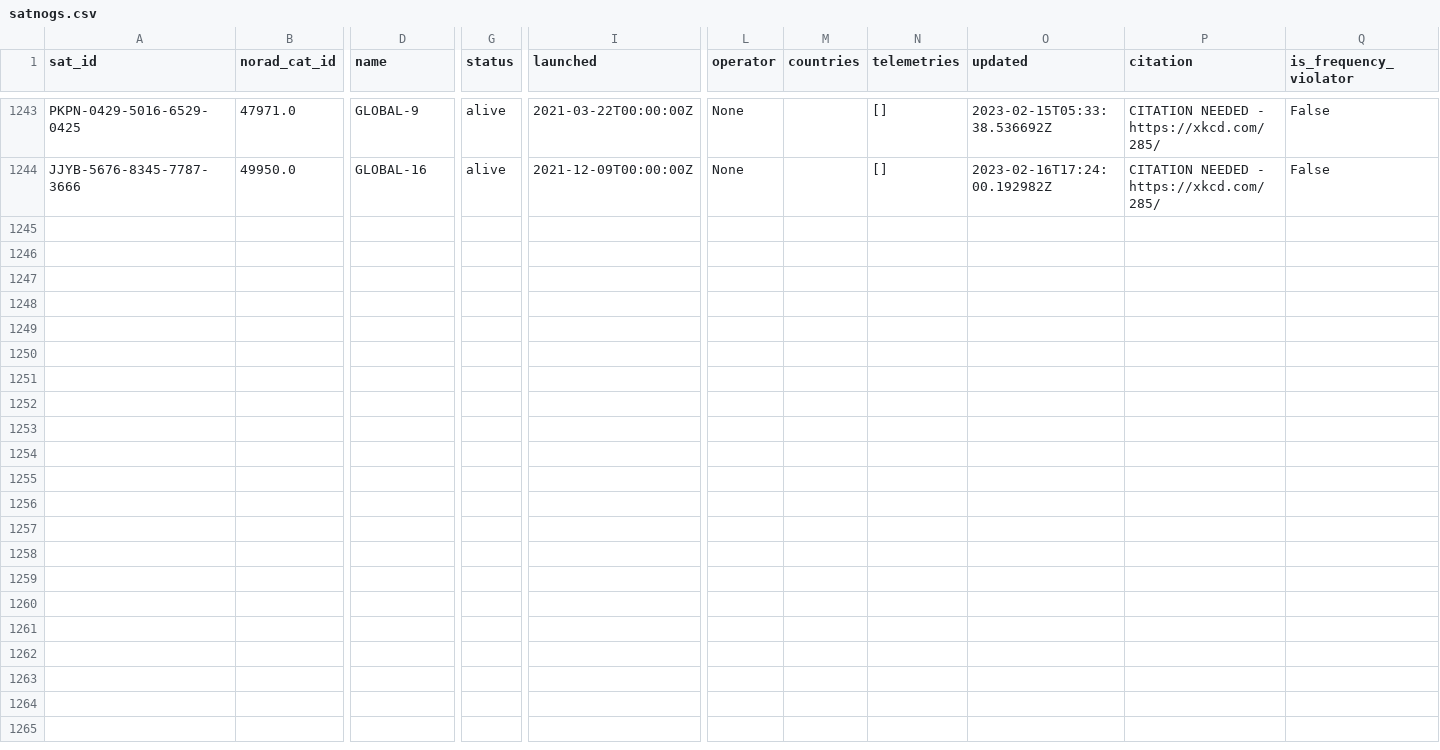
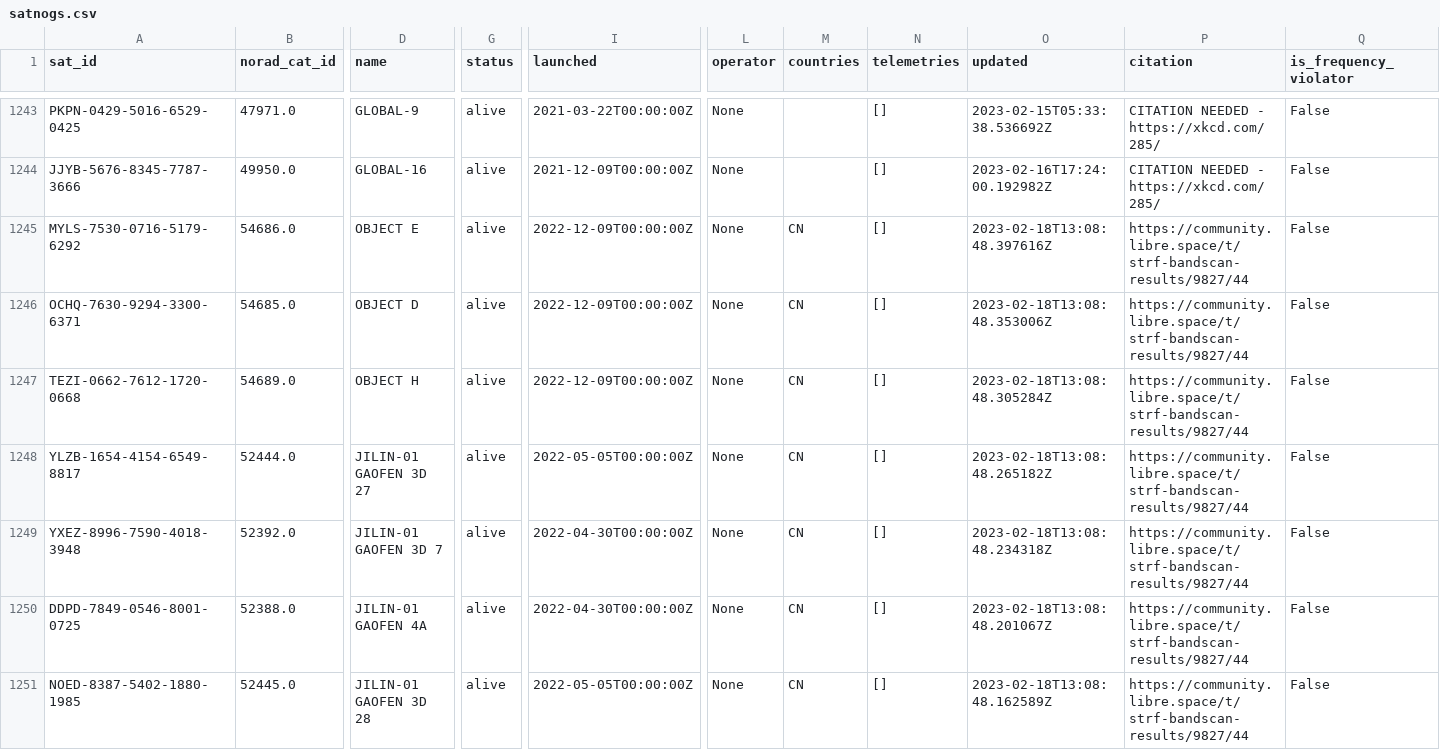
Before and after one commit to maruko8k/amateur-satellite-database, a CSV file: data/satnogs.csv, drawn as a sheet; only a part is shown, gaps mark what is left out; rows hold the shown columns only; the diff covers the shown part only; the diff names each change by its address in the sheet, - before the commit and + after, or states it on an @@ line.

```diff
--- a/data/satnogs.csv
+++ b/data/satnogs.csv
+row 1245: MYLS-7530-0716-5179-6292 | 54686.0 | OBJECT E | alive | 2022-12-09T00:00:00Z | None | CN | [] | 2023-02-18T13:08:48.397616Z | https://community.libre.space/t/strf-bandscan-results/9827/44 | False
+row 1246: OCHQ-7630-9294-3300-6371 | 54685.0 | OBJECT D | alive | 2022-12-09T00:00:00Z | None | CN | [] | 2023-02-18T13:08:48.353006Z | https://community.libre.space/t/strf-bandscan-results/9827/44 | False
+row 1247: TEZI-0662-7612-1720-0668 | 54689.0 | OBJECT H | alive | 2022-12-09T00:00:00Z | None | CN | [] | 2023-02-18T13:08:48.305284Z | https://community.libre.space/t/strf-bandscan-results/9827/44 | False
+row 1248: YLZB-1654-4154-6549-8817 | 52444.0 | JILIN-01 GAOFEN 3D 27 | alive | 2022-05-05T00:00:00Z | None | CN | [] | 2023-02-18T13:08:48.265182Z | https://community.libre.space/t/strf-bandscan-results/9827/44 | False
+row 1249: YXEZ-8996-7590-4018-3948 | 52392.0 | JILIN-01 GAOFEN 3D 7 | alive | 2022-04-30T00:00:00Z | None | CN | [] | 2023-02-18T13:08:48.234318Z | https://community.libre.space/t/strf-bandscan-results/9827/44 | False
+row 1250: DDPD-7849-0546-8001-0725 | 52388.0 | JILIN-01 GAOFEN 4A | alive | 2022-04-30T00:00:00Z | None | CN | [] | 2023-02-18T13:08:48.201067Z | https://community.libre.space/t/strf-bandscan-results/9827/44 | False
+row 1251: NOED-8387-5402-1880-1985 | 52445.0 | JILIN-01 GAOFEN 3D 28 | alive | 2022-05-05T00:00:00Z | None | CN | [] | 2023-02-18T13:08:48.162589Z | https://community.libre.space/t/strf-bandscan-results/9827/44 | False
```
Also changed, not shown: 6 added rows and 18 edited cells elsewhere in this file, data/amsat-active-frequencies.csv, data/amsat-all-frequencies.csv, 3 other files.
